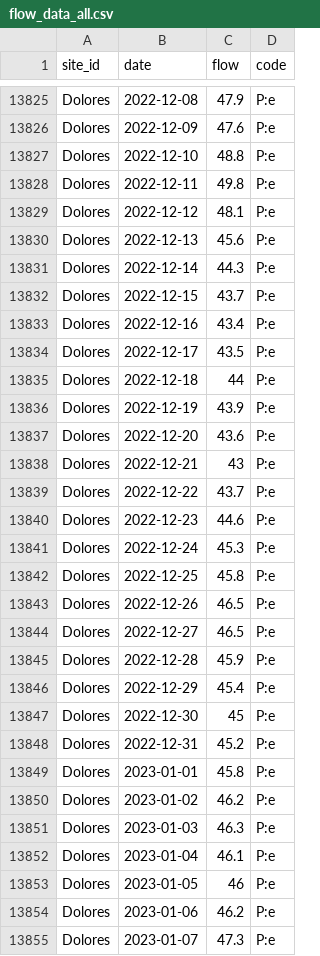
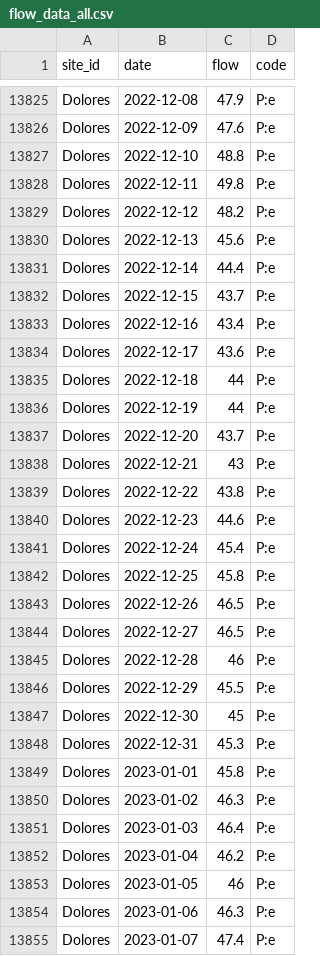
Before and after one commit to mschmidty/dolores_flow_predict, a CSV file: output/flow_data_all.csv, drawn as a sheet; only a part is shown, gaps mark what is left out; the diff covers the shown part only.

```diff
--- a/output/flow_data_all.csv
+++ b/output/flow_data_all.csv
@@ -13828,15 +13828,15 @@ Dolores,2022-12-10,48.8,P:e
 Dolores,2022-12-11,49.8,P:e
-Dolores,2022-12-12,48.1,P:e
+Dolores,2022-12-12,48.2,P:e
 Dolores,2022-12-13,45.6,P:e
-Dolores,2022-12-14,44.3,P:e
+Dolores,2022-12-14,44.4,P:e
 Dolores,2022-12-15,43.7,P:e
 Dolores,2022-12-16,43.4,P:e
-Dolores,2022-12-17,43.5,P:e
+Dolores,2022-12-17,43.6,P:e
 Dolores,2022-12-18,44,P:e
-Dolores,2022-12-19,43.9,P:e
-Dolores,2022-12-20,43.6,P:e
+Dolores,2022-12-19,44,P:e
+Dolores,2022-12-20,43.7,P:e
 Dolores,2022-12-21,43,P:e
-Dolores,2022-12-22,43.7,P:e
+Dolores,2022-12-22,43.8,P:e
 Dolores,2022-12-23,44.6,P:e
-Dolores,2022-12-24,45.3,P:e
+Dolores,2022-12-24,45.4,P:e
 Dolores,2022-12-25,45.8,P:e
@@ -13844,12 +13844,12 @@ Dolores,2022-12-26,46.5,P:e
 Dolores,2022-12-27,46.5,P:e
-Dolores,2022-12-28,45.9,P:e
-Dolores,2022-12-29,45.4,P:e
+Dolores,2022-12-28,46,P:e
+Dolores,2022-12-29,45.5,P:e
 Dolores,2022-12-30,45,P:e
-Dolores,2022-12-31,45.2,P:e
+Dolores,2022-12-31,45.3,P:e
 Dolores,2023-01-01,45.8,P:e
-Dolores,2023-01-02,46.2,P:e
-Dolores,2023-01-03,46.3,P:e
-Dolores,2023-01-04,46.1,P:e
+Dolores,2023-01-02,46.3,P:e
+Dolores,2023-01-03,46.4,P:e
+Dolores,2023-01-04,46.2,P:e
 Dolores,2023-01-05,46,P:e
-Dolores,2023-01-06,46.2,P:e
-Dolores,2023-01-07,47.3,P:e
+Dolores,2023-01-06,46.3,P:e
+Dolores,2023-01-07,47.4,P:e
```
Also changed, not shown: 4 added rows and 94 edited cells elsewhere in this file, 1 other file.
